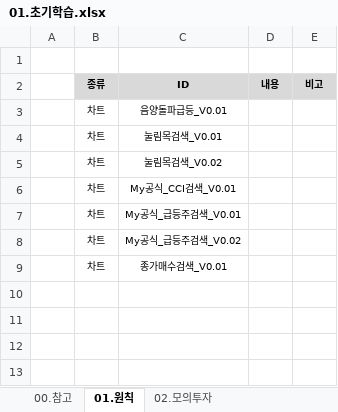
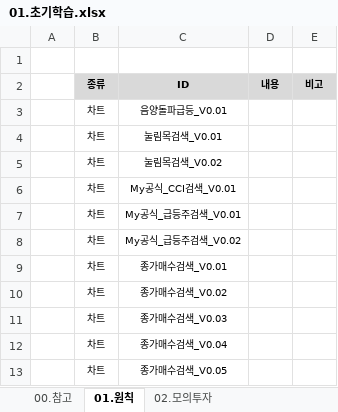
Before and after one commit to YongSoekChoeng/stocks, an Excel workbook: WorkShop/01.docs/01.초기학습.xlsx, sheet 01.원칙, drawn as a sheet; values as stored, in another font and other column widths than the file's, no borders; the diff names each change by its address in the sheet, - before the commit and + after, or states it on an @@ line.

```diff
--- a/WorkShop/01.docs/01.초기학습.xlsx (sheet 01.원칙)
+++ b/WorkShop/01.docs/01.초기학습.xlsx (sheet 01.원칙)
+row 10:  | 차트 | 종가매수검색_V0.02
+row 11:  | 차트 | 종가매수검색_V0.03
+row 12:  | 차트 | 종가매수검색_V0.04
+row 13:  | 차트 | 종가매수검색_V0.05
```
Also changed, not shown: sheet 02.모의투자.
